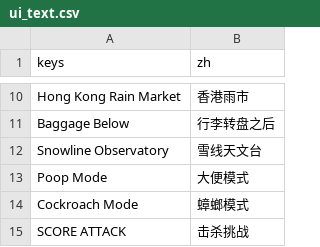
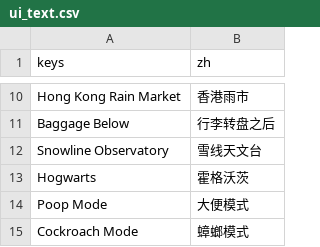
Before and after one commit to YicongCao/No-Art-FPS, a CSV file: data/ui_text.csv, drawn as a sheet; only a part is shown, gaps mark what is left out; the shorter side is filled out with more unchanged rows; the diff names each change by its address in the sheet, - before the commit and + after, or states it on an @@ line.

Commit message:
Reveal Hogwarts by scrolling the title map grid

```diff
--- a/data/ui_text.csv
+++ b/data/ui_text.csv
+row 13: Hogwarts | 霍格沃茨
```
Also changed, not shown: 8 other files.
